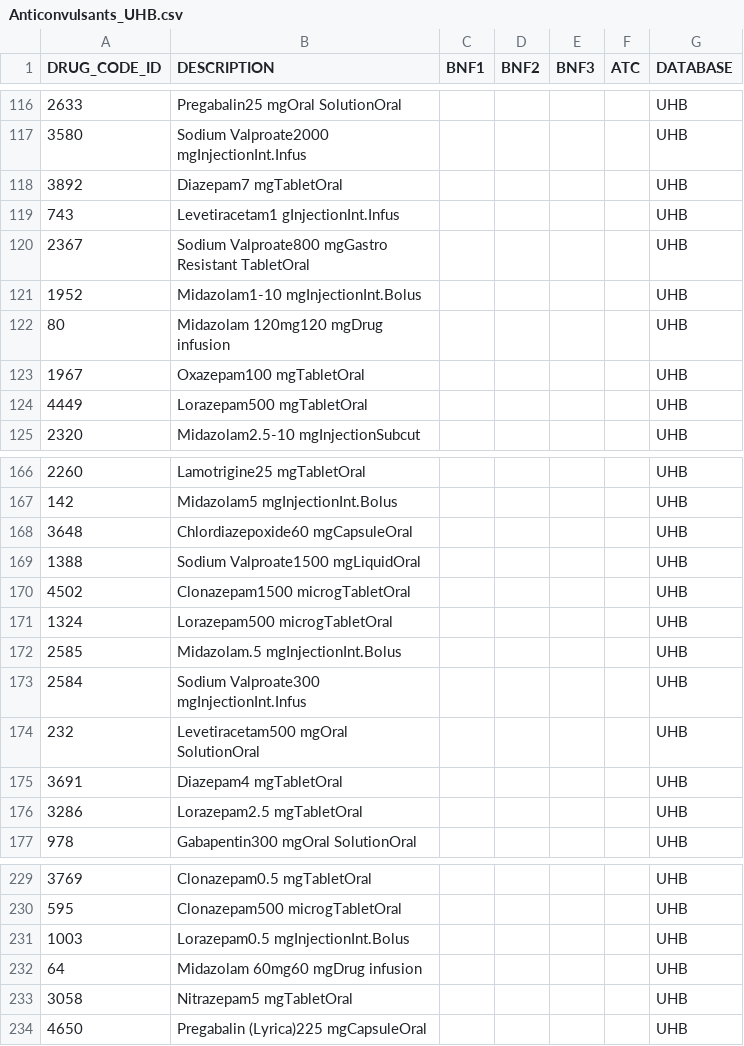
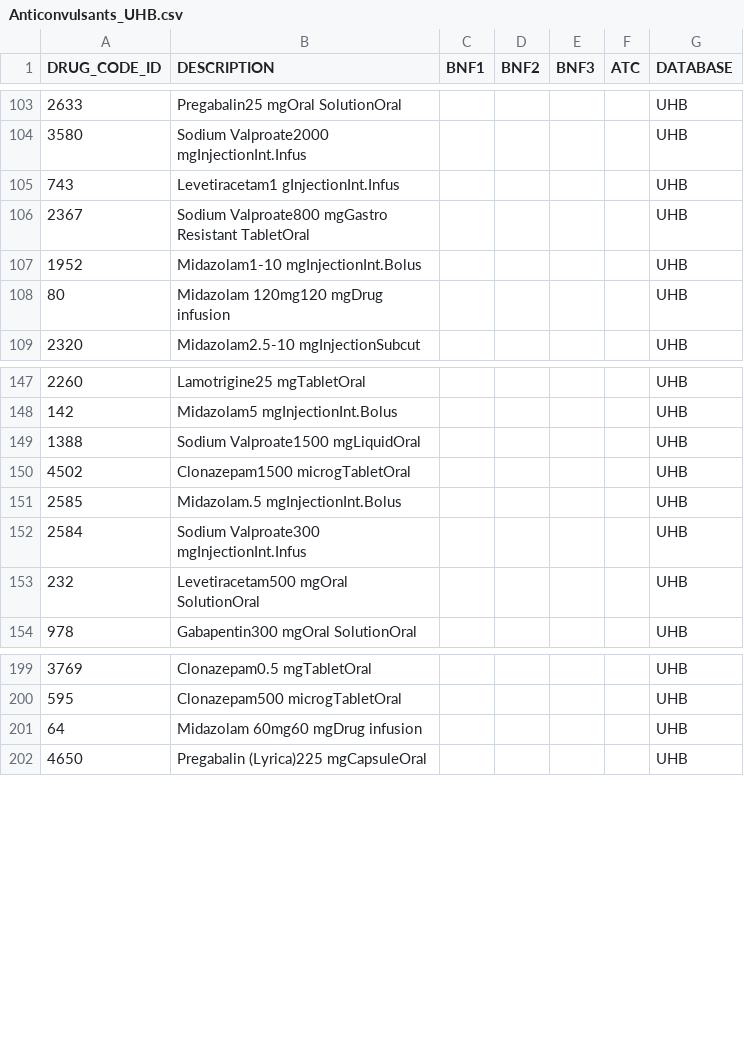
Before and after one commit to aim-rsf/drug-lists, a CSV file: drug-lists/Anticonvulsants/Anticonvulsants_UHB.csv, drawn as a sheet; only a part is shown, gaps mark what is left out; the diff covers the shown part only; the diff names each change by its address in the sheet, - before the commit and + after, or states it on an @@ line.

```diff
--- a/drug-lists/Anticonvulsants/Anticonvulsants_UHB.csv
+++ b/drug-lists/Anticonvulsants/Anticonvulsants_UHB.csv
-row 118: 3892 | Diazepam7 mgTabletOral |  |  |  |  | UHB
-row 123: 1967 | Oxazepam100 mgTabletOral |  |  |  |  | UHB
-row 124: 4449 | Lorazepam500 mgTabletOral |  |  |  |  | UHB
-row 168: 3648 | Chlordiazepoxide60 mgCapsuleOral |  |  |  |  | UHB
-row 171: 1324 | Lorazepam500 microgTabletOral |  |  |  |  | UHB
-row 175: 3691 | Diazepam4 mgTabletOral |  |  |  |  | UHB
-row 176: 3286 | Lorazepam2.5 mgTabletOral |  |  |  |  | UHB
-row 231: 1003 | Lorazepam0.5 mgInjectionInt.Bolus |  |  |  |  | UHB
-row 233: 3058 | Nitrazepam5 mgTabletOral |  |  |  |  | UHB
```
Also changed, not shown: 34 removed rows elsewhere in this file, drug-lists/Weak_Opioids/Weak_Opioids_CEGEDIM.csv, drug-lists/Weak_Opioids/Weak_Opioids_CPRD_AURUM.csv, 9 other files.
